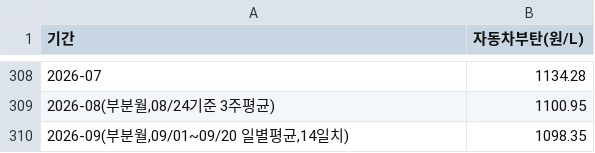
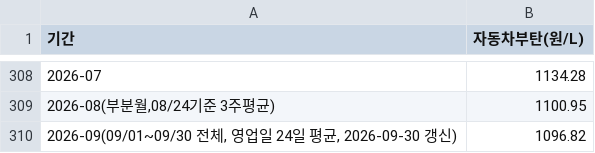
Before and after one commit to jinbala-JWS/JWS-web-DB-Projects, a TSV file: CPI/scripts/raw_opinet_auto_lpg.tsv, drawn as a sheet; only a part is shown, gaps mark what is left out; removed rows and columns are numbered as before the commit, all else as after; the diff names each change by its address in the sheet, - before the commit and + after, or states it on an @@ line.

```diff
--- a/CPI/scripts/raw_opinet_auto_lpg.tsv
+++ b/CPI/scripts/raw_opinet_auto_lpg.tsv
-row 310: 2026-09(부분월,09/01~09/20 일별평균,14일치) | 1098.35
+row 310: 2026-09(09/01~09/30 전체, 영업일 24일 평균, 2026-09-30 갱신) | 1096.82
```
Also changed, not shown: CPI/scripts/raw_opinet_gasoline_diesel_kerosene.tsv, CPI/scripts/september2026_bottomup_items.csv, 4 other files.
